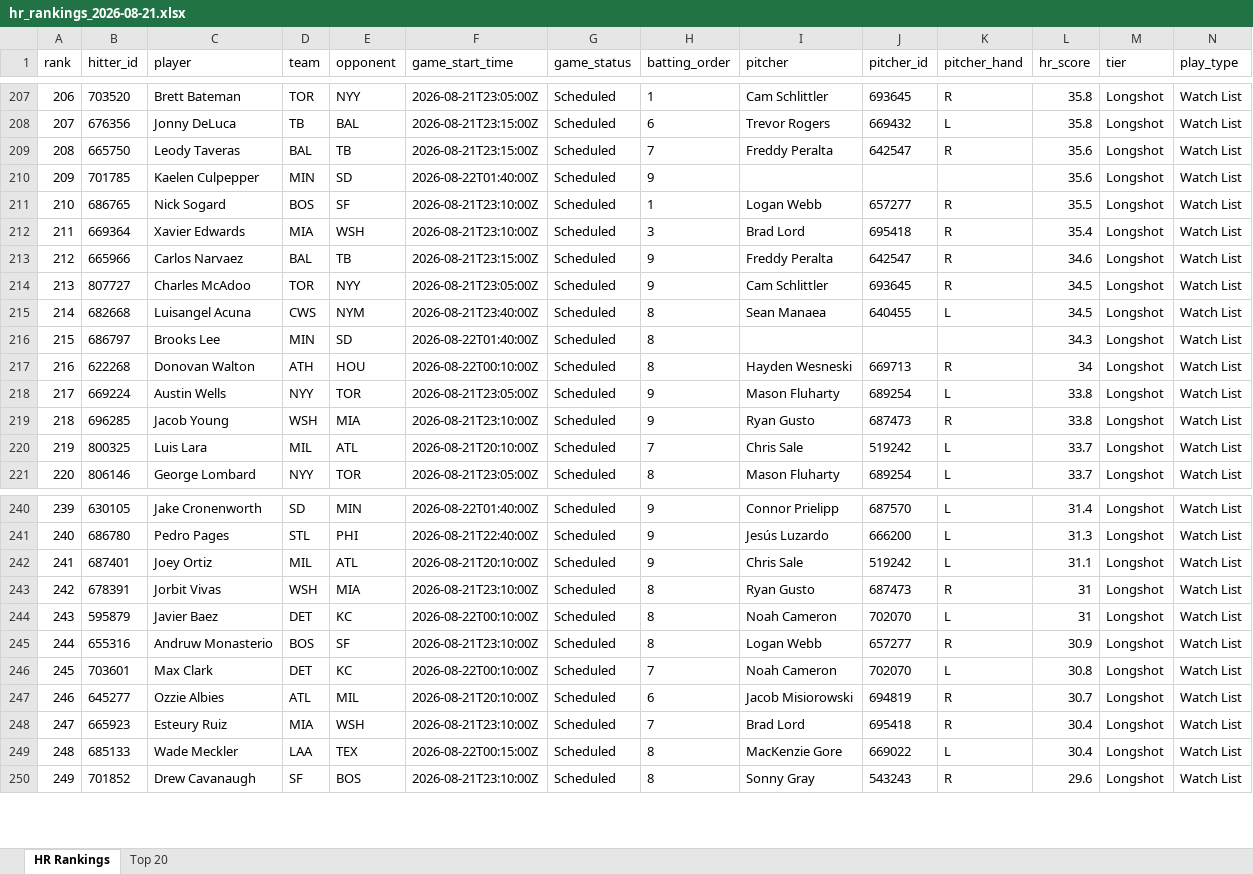
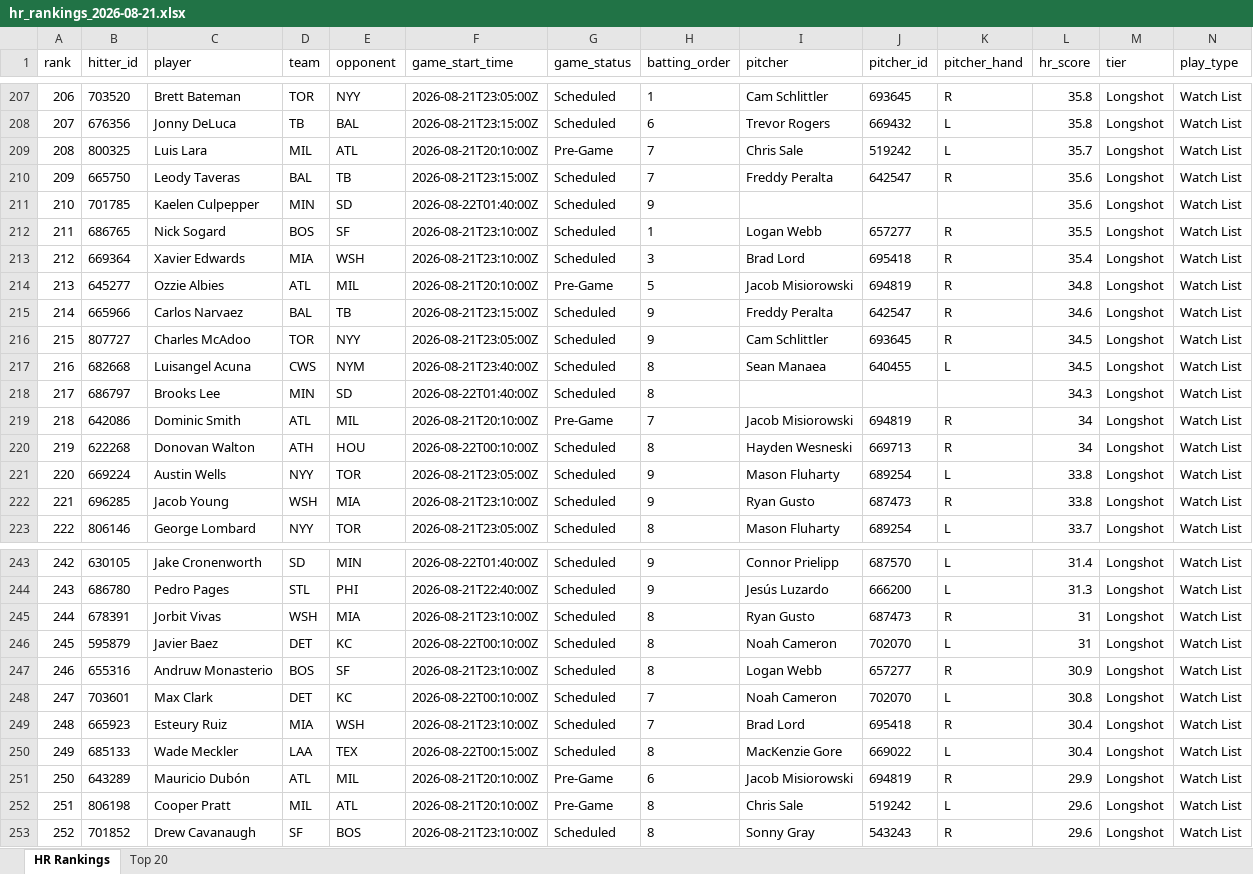
Before and after one commit to etbell28/barreliq, an Excel workbook: outputs/daily/hr_rankings_2026-08-21.xlsx, sheet HR Rankings, drawn as a sheet; only a part is shown, gaps mark what is left out; values as stored, in another font and other column widths than the file's, no borders; removed rows and columns are numbered as before the commit, all else as after; rows hold the shown columns only; the diff covers the shown part only; the diff names each change by its address in the sheet, - before the commit and + after, or states it on an @@ line.

```diff
--- a/outputs/daily/hr_rankings_2026-08-21.xlsx (sheet HR Rankings)
+++ b/outputs/daily/hr_rankings_2026-08-21.xlsx (sheet HR Rankings)
@@ column A (rank) renumbered between rows 23 and 262 @@
+row 209: 208 | 800325 | Luis Lara | MIL | ATL | 2026-08-21T20:10:00Z | Pre-Game | 7 | Chris Sale | 519242 | L | 35.7 | Longshot | Watch List
+row 214: 213 | 645277 | Ozzie Albies | ATL | MIL | 2026-08-21T20:10:00Z | Pre-Game | 5 | Jacob Misiorowski | 694819 | R | 34.8 | Longshot | Watch List
+row 219: 218 | 642086 | Dominic Smith | ATL | MIL | 2026-08-21T20:10:00Z | Pre-Game | 7 | Jacob Misiorowski | 694819 | R | 34 | Longshot | Watch List
-row 220: 219 | 800325 | Luis Lara | MIL | ATL | 2026-08-21T20:10:00Z | Scheduled | 7 | Chris Sale | 519242 | L | 33.7 | Longshot | Watch List
-row 242: 241 | 687401 | Joey Ortiz | MIL | ATL | 2026-08-21T20:10:00Z | Scheduled | 9 | Chris Sale | 519242 | L | 31.1 | Longshot | Watch List
-row 247: 246 | 645277 | Ozzie Albies | ATL | MIL | 2026-08-21T20:10:00Z | Scheduled | 6 | Jacob Misiorowski | 694819 | R | 30.7 | Longshot | Watch List
+row 251: 250 | 643289 | Mauricio Dubón | ATL | MIL | 2026-08-21T20:10:00Z | Pre-Game | 6 | Jacob Misiorowski | 694819 | R | 29.9 | Longshot | Watch List
+row 252: 251 | 806198 | Cooper Pratt | MIL | ATL | 2026-08-21T20:10:00Z | Pre-Game | 8 | Chris Sale | 519242 | L | 29.6 | Longshot | Watch List
```
Also changed, not shown: 10 added rows, 12 removed rows and 72 edited cells elsewhere in this sheet, outputs/daily/hr_rankings_2026-08-21_full.xlsx, outputs/hr_rankings.xlsx, 10 other files.
